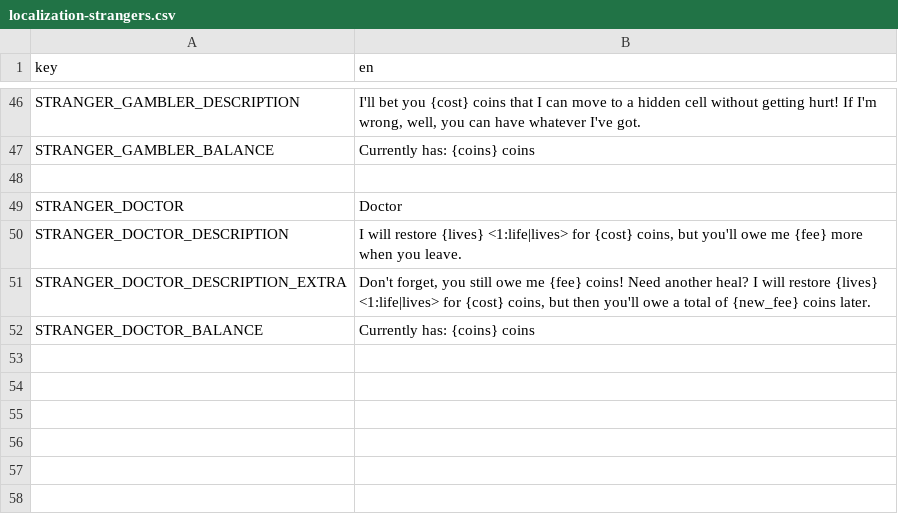
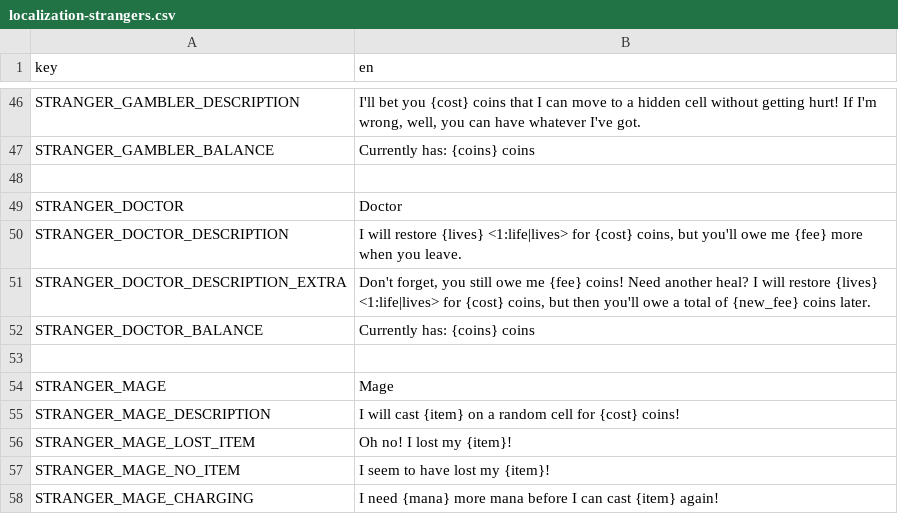
Before and after one commit to elmarhoppieland/DemonCrawl, a CSV file: Assets/localization/localization-strangers.csv, drawn as a sheet; only a part is shown, gaps mark what is left out.

```diff
--- a/Assets/localization/localization-strangers.csv
+++ b/Assets/localization/localization-strangers.csv
@@ -52 +52,7 @@ STRANGER_DOCTOR_DESCRIPTION_EXTRA;Don't forget, you still owe me {fee} coins! Ne
 STRANGER_DOCTOR_BALANCE;Currently has: {coins} coins
+
+STRANGER_MAGE;Mage
+STRANGER_MAGE_DESCRIPTION;I will cast {item} on a random cell for {cost} coins!
+STRANGER_MAGE_LOST_ITEM;Oh no! I lost my {item}!
+STRANGER_MAGE_NO_ITEM;I seem to have lost my {item}!
+STRANGER_MAGE_CHARGING;I need {mana} more mana before I can cast {item} again!
```
Also changed, not shown: 41 other files.
